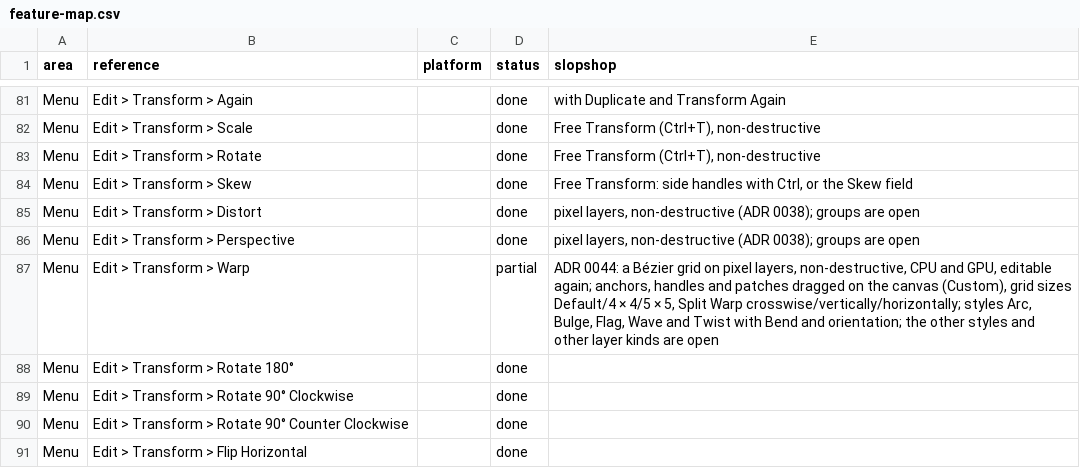
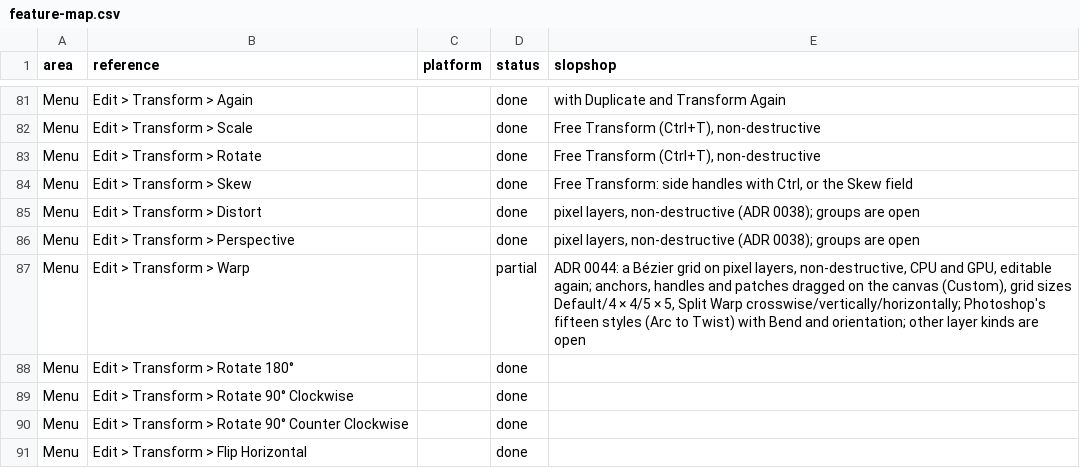
Before and after one commit to laBoiteBleue/slopshop, a CSV file: docs/feature-map.csv, drawn as a sheet; only a part is shown, gaps mark what is left out.

```diff
--- a/docs/feature-map.csv
+++ b/docs/feature-map.csv
@@ -86,3 +86,3 @@ Menu,Edit > Transform > Distort,,done,"pixel layers, non-destructive (ADR 0038);
 Menu,Edit > Transform > Perspective,,done,"pixel layers, non-destructive (ADR 0038); groups are open"
-Menu,Edit > Transform > Warp,,partial,"ADR 0044: a Bézier grid on pixel layers, non-destructive, CPU and GPU, editable again; anchors, handles and patches dragged on the canvas (Custom), grid sizes Default/4 × 4/5 × 5, Split Warp crosswise/vertically/horizontally; styles Arc, Bulge, Flag, Wave and Twist with Bend and orientation; the other styles and other layer kinds are open"
+Menu,Edit > Transform > Warp,,partial,"ADR 0044: a Bézier grid on pixel layers, non-destructive, CPU and GPU, editable again; anchors, handles and patches dragged on the canvas (Custom), grid sizes Default/4 × 4/5 × 5, Split Warp crosswise/vertically/horizontally; Photoshop's fifteen styles (Arc to Twist) with Bend and orientation; other layer kinds are open"
 Menu,Edit > Transform > Rotate 180°,,done,
```
Also changed, not shown: 13 other files.
